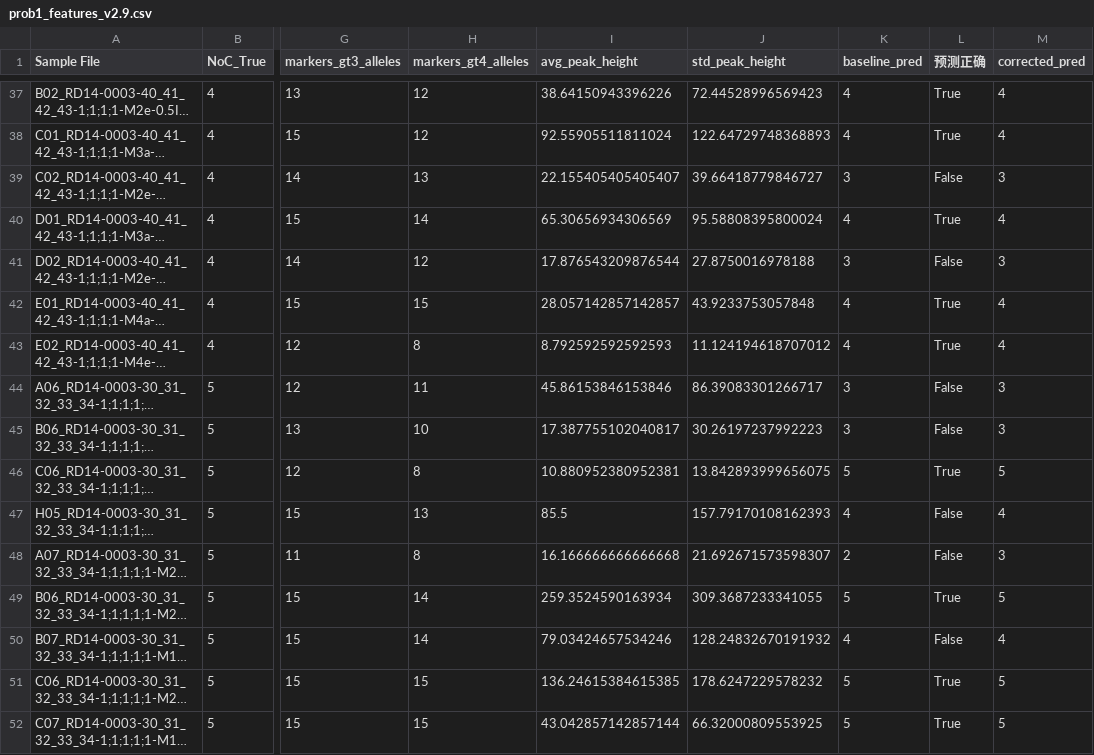
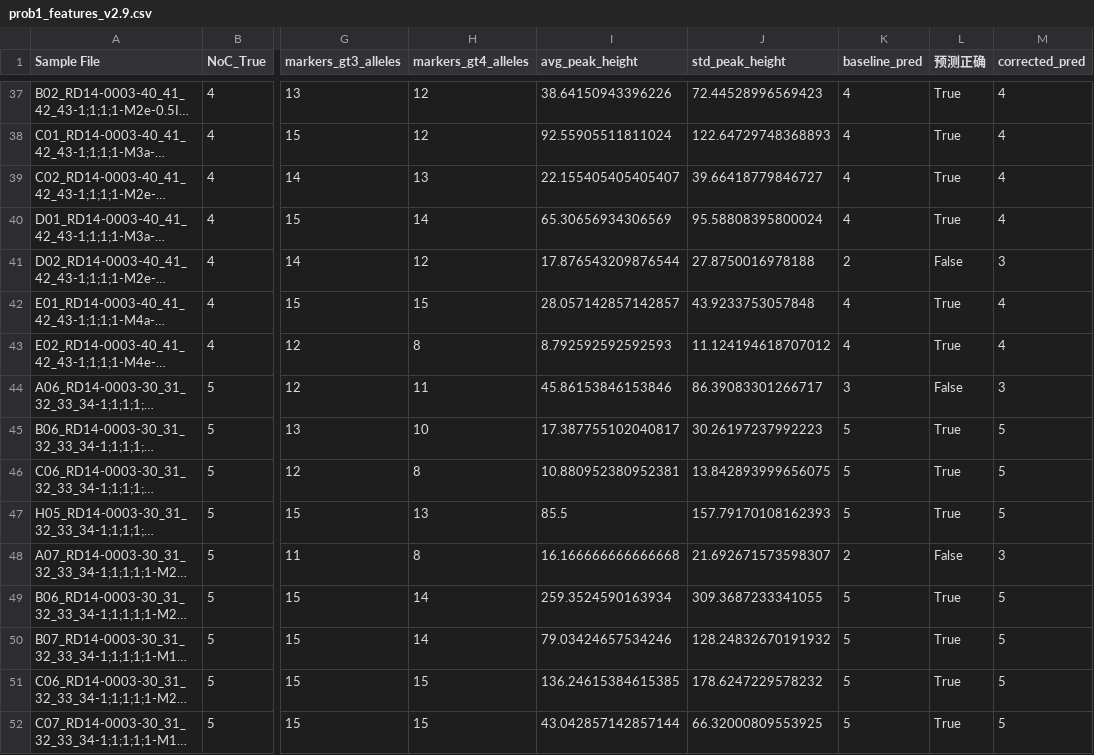
Before and after one commit to Yiwan233/2025-, a CSV file: Q1/prob1_features_v2.9.csv, drawn as a sheet; only a part is shown, gaps mark what is left out; long unchanged cells end in …; the diff covers the shown part only; the diff names each change by its address in the sheet, - before the commit and + after, or states it on an @@ line.

```diff
--- a/Q1/prob1_features_v2.9.csv
+++ b/Q1/prob1_features_v2.9.csv
-K39 (baseline_pred): 3
+K39 (baseline_pred): 4
-L39 (预测正确): False
+L39 (预测正确): True
-M39 (corrected_pred): 3
+M39 (corrected_pred): 4
-K41 (baseline_pred): 3
+K41 (baseline_pred): 2
-K45 (baseline_pred): 3
+K45 (baseline_pred): 5
-L45 (预测正确): False
+L45 (预测正确): True
-M45 (corrected_pred): 3
+M45 (corrected_pred): 5
-K47 (baseline_pred): 4
+K47 (baseline_pred): 5
-L47 (预测正确): False
+L47 (预测正确): True
-M47 (corrected_pred): 4
+M47 (corrected_pred): 5
-K50 (baseline_pred): 4
+K50 (baseline_pred): 5
-L50 (预测正确): False
+L50 (预测正确): True
-M50 (corrected_pred): 4
+M50 (corrected_pred): 5
```
Also changed, not shown: 17 edited cells elsewhere in this file, 13 other files.
